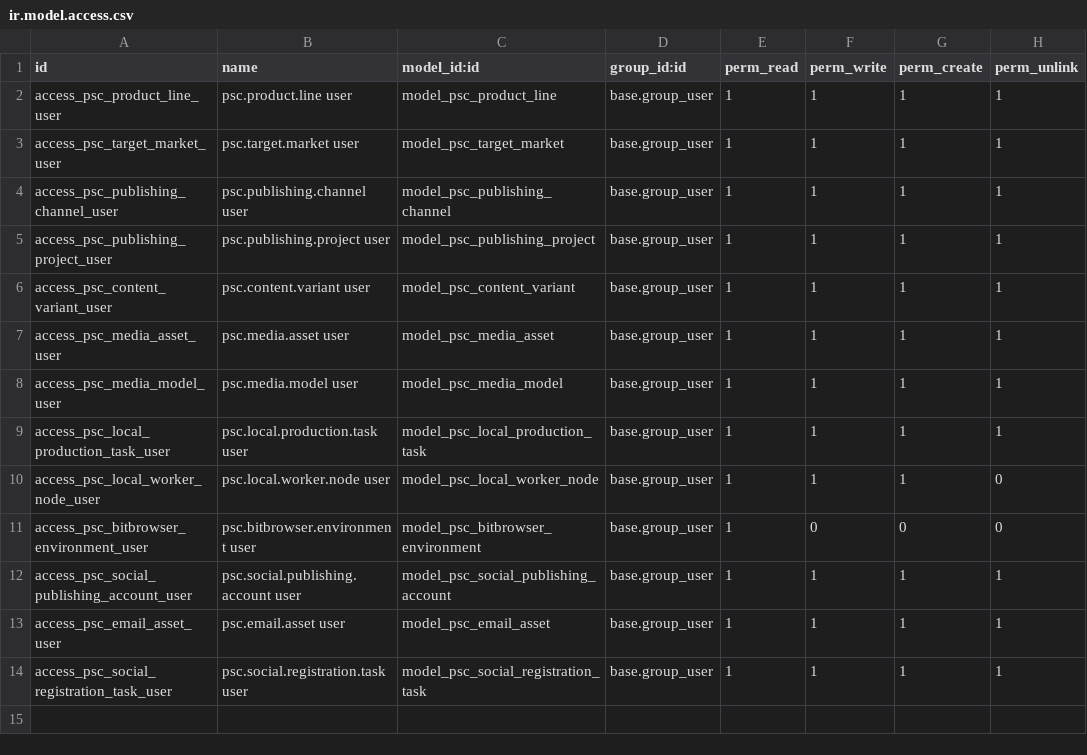
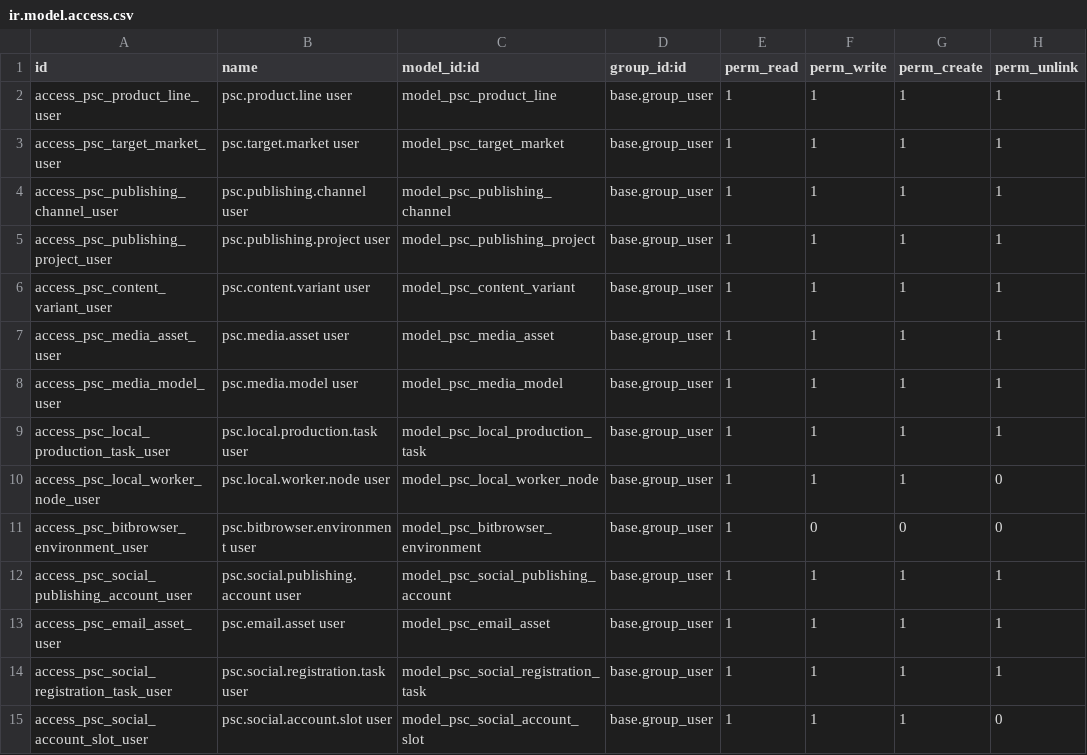
Before and after one commit to lightlink029-max/dongcheng, a CSV file: product_social_content_bridge/security/ir.model.access.csv, drawn as a sheet; the diff names each change by its address in the sheet, - before the commit and + after, or states it on an @@ line.

Commit message:
Add replaceable social account slots

```diff
--- a/product_social_content_bridge/security/ir.model.access.csv
+++ b/product_social_content_bridge/security/ir.model.access.csv
+row 15: access_psc_social_account_slot_user | psc.social.account.slot user | model_psc_social_account_slot | base.group_user | 1 | 1 | 1 | 0
```
Also changed, not shown: 8 other files.
